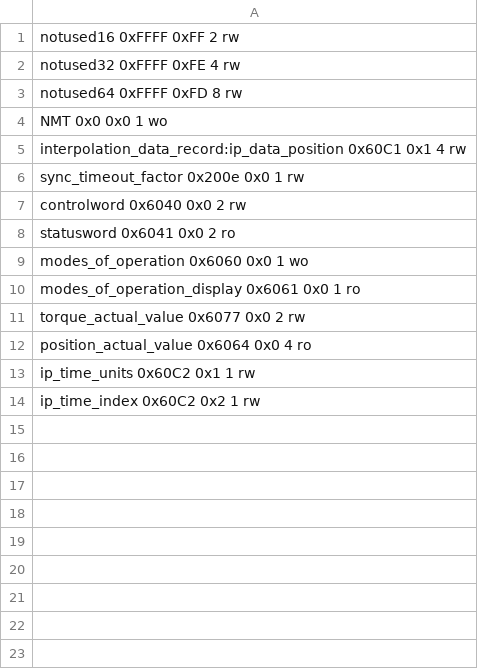
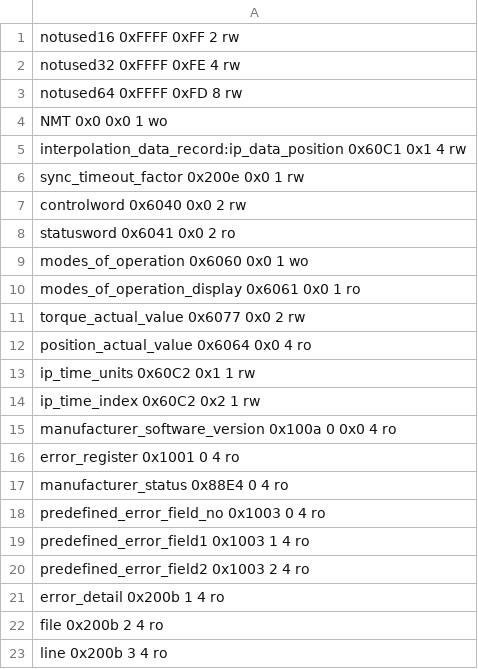
Before and after one commit to ipa-tys/canopen_old, a CSV file: driver/indices.csv, drawn as a sheet.

Commit message:
added indices relevant to error status; need to implement string data type

```diff
--- a/driver/indices.csv
+++ b/driver/indices.csv
@@ -14 +14,10 @@ ip_time_units 0x60C2 0x1 1 rw
 ip_time_index 0x60C2 0x2 1 rw
+manufacturer_software_version 0x100a 0 0x0 4 ro
+error_register 0x1001 0 4 ro
+manufacturer_status 0x88E4 0 4 ro
+predefined_error_field_no 0x1003 0 4 ro
+predefined_error_field1 0x1003 1 4 ro
+predefined_error_field2 0x1003 2 4 ro
+error_detail 0x200b 1 4 ro
+file 0x200b 2 4 ro
+line 0x200b 3 4 ro
```
